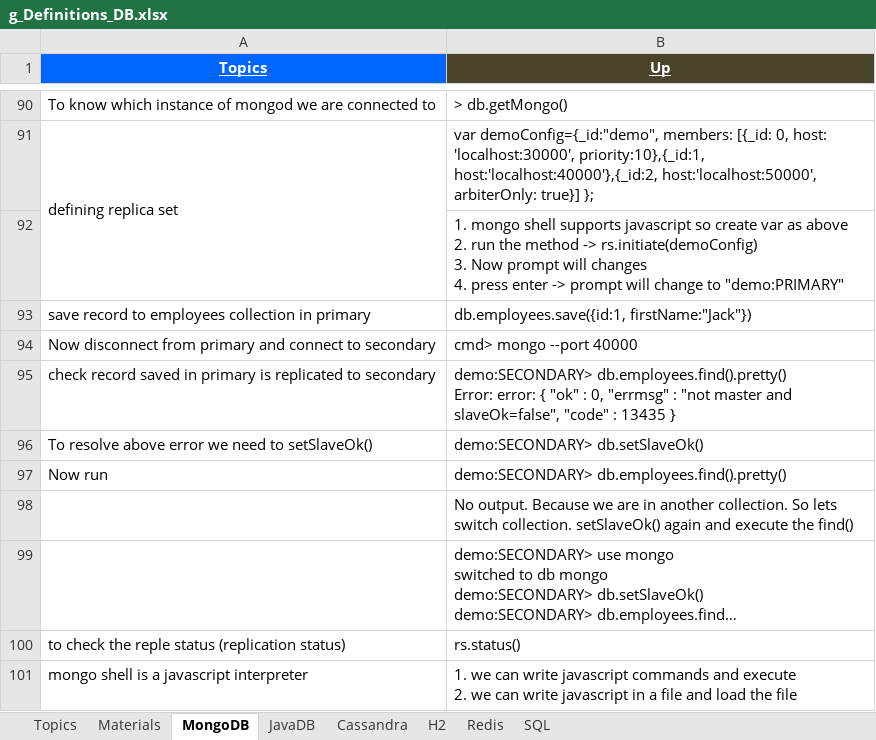
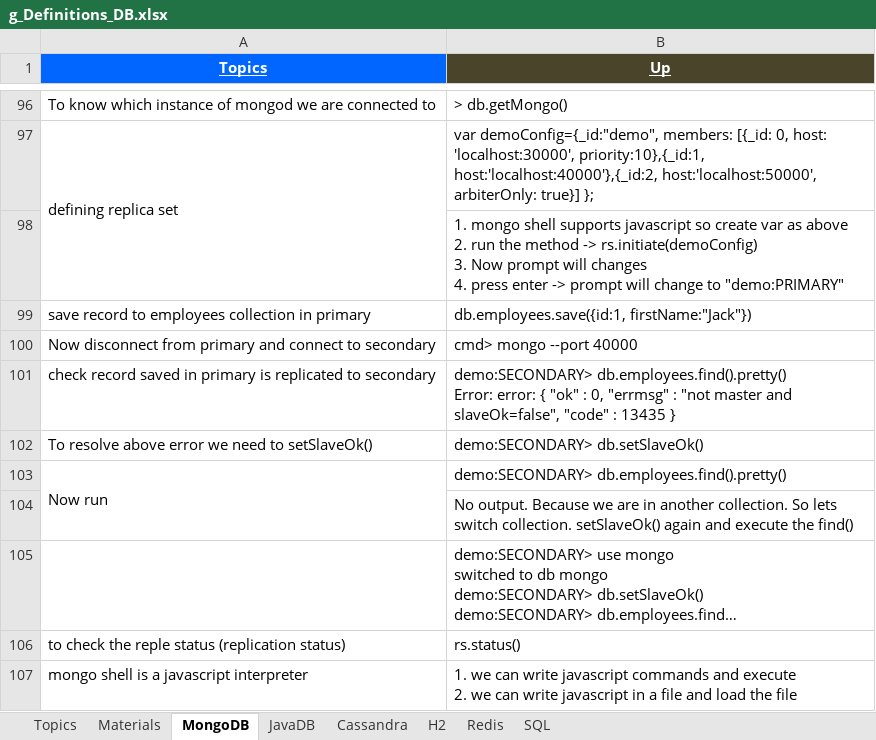
Before and after one commit to GDivya111/images, an Excel workbook: Definitions/g_Definitions_DB.xlsx, sheet MongoDB, drawn as a sheet; only a part is shown, gaps mark what is left out; long unchanged cells end in …; values as stored, in another font and other column widths than the file's, no borders; addresses are those after the commit; the diff covers the shown part only; the diff names each change by its address in the sheet, - before the commit and + after, or states it on an @@ line.

Commit message:
MongoDB, Tools, Hygieia

```diff
--- a/Definitions/g_Definitions_DB.xlsx (sheet MongoDB)
+++ b/Definitions/g_Definitions_DB.xlsx (sheet MongoDB)
+A103:A104 merged
```
Also changed, not shown: 6 added rows, 2 edited cells and merged cells elsewhere in this sheet, Definitions/1_Grand_Definitions.xlsx, Definitions/b_Definitions_Tools.xlsx, 1 other file.
